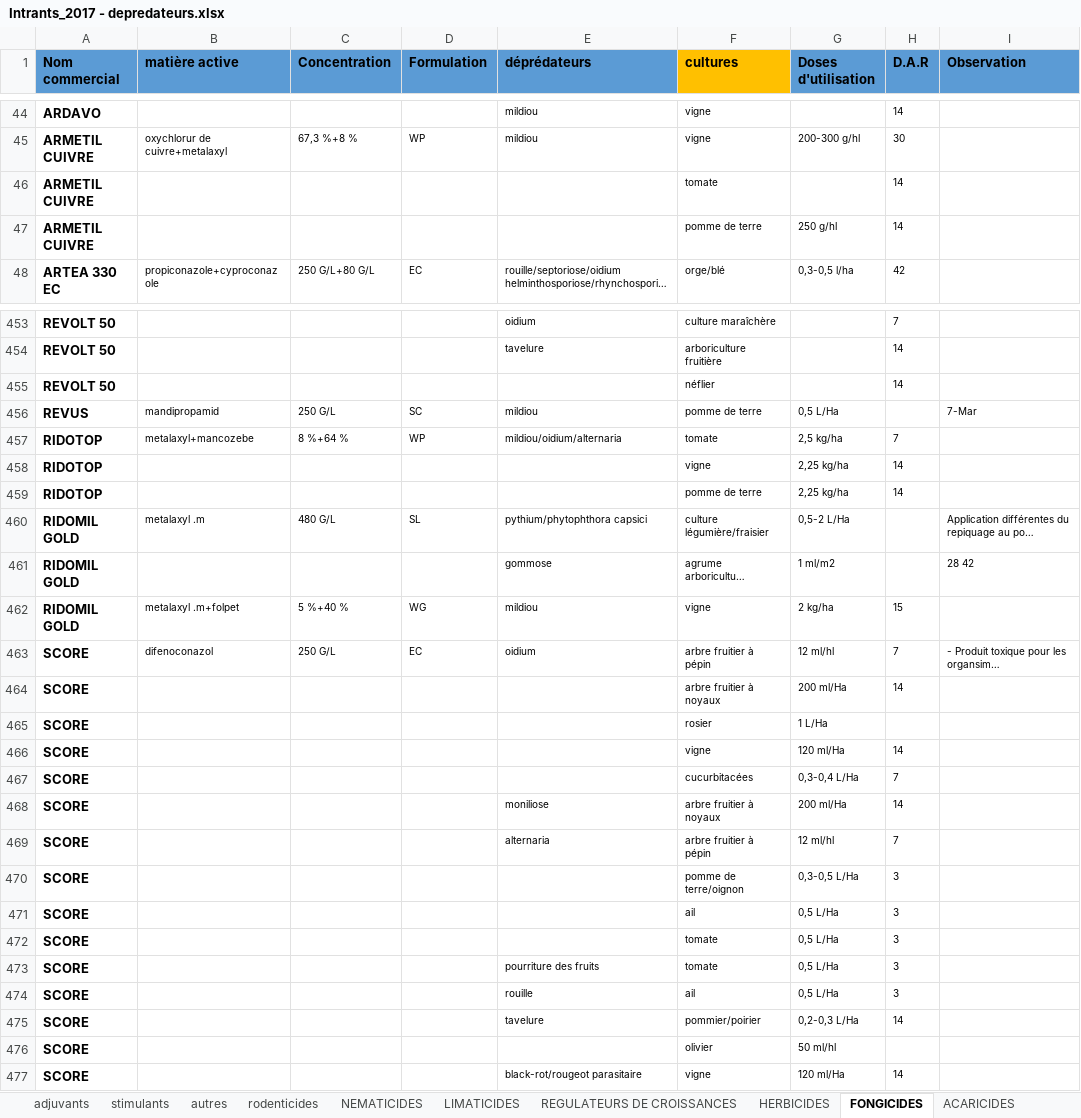
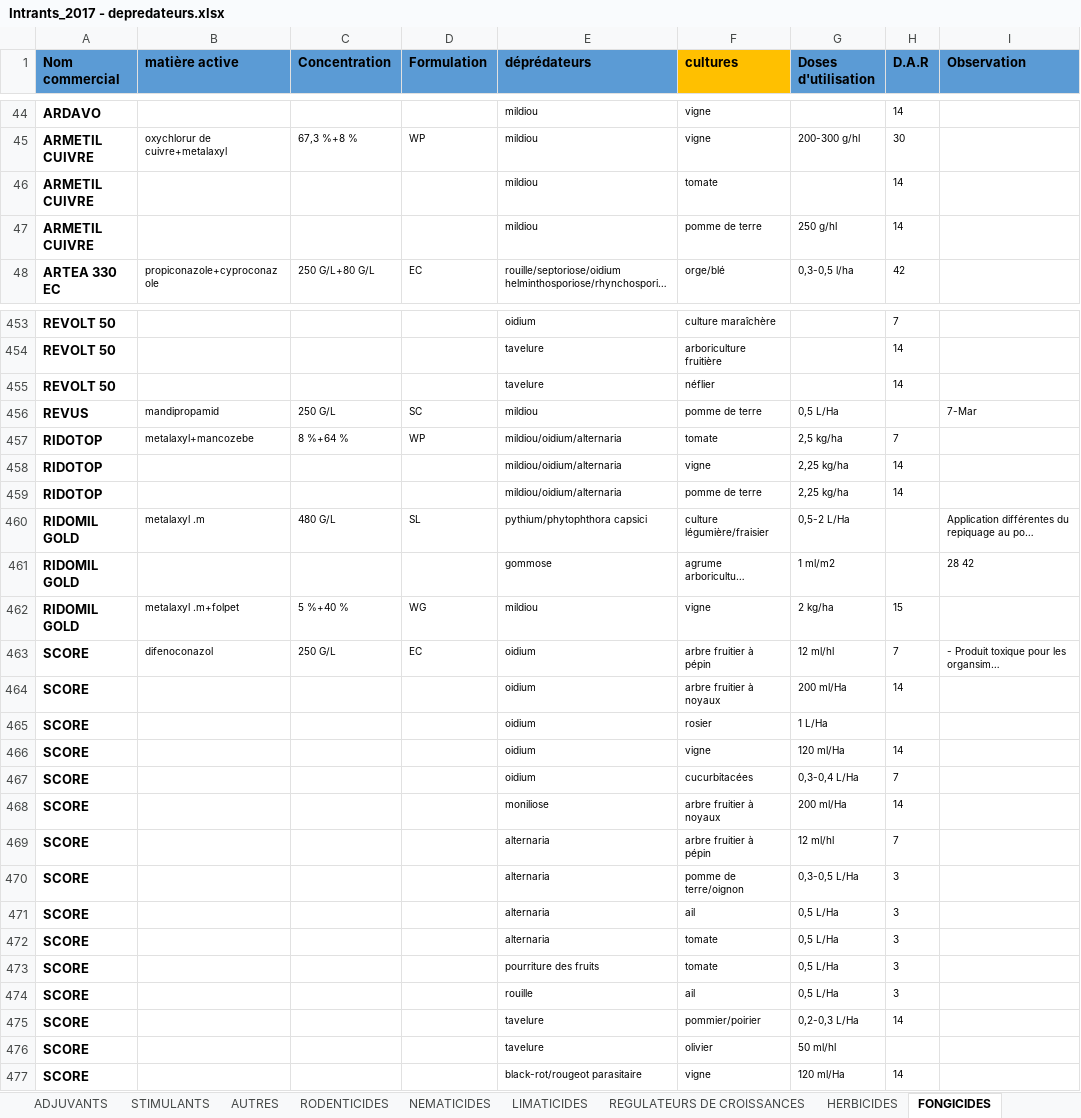
Before and after one commit to kazi94/i-farm, an Excel workbook: storage/app/Intrants_2017 - depredateurs.xlsx, sheet FONGICIDES, drawn as a sheet; only a part is shown, gaps mark what is left out; long unchanged cells end in …; values as stored, in another font and other column widths than the file's, no borders; charts and pictures not drawn; the diff covers the shown part only; the diff names each change by its address in the sheet, - before the commit and + after, or states it on an @@ line.

Commit message:
depredateurs and cultures uplicate empty cell

```diff
--- a/storage/app/Intrants_2017 - depredateurs.xlsx (sheet FONGICIDES)
+++ b/storage/app/Intrants_2017 - depredateurs.xlsx (sheet FONGICIDES)
-sheet tab: adjuvants
+sheet tab: ADJUVANTS
-sheet tab: stimulants
+sheet tab: STIMULANTS
-sheet tab: autres
+sheet tab: AUTRES
-sheet tab: rodenticides
+sheet tab: RODENTICIDES
-E46:E47 (déprédateurs): (empty)
+E46:E47 (déprédateurs): mildiou
-E455 (déprédateurs): (empty)
+E455 (déprédateurs): tavelure
-E458:E459 (déprédateurs): (empty)
+E458:E459 (déprédateurs): mildiou/oidium/alternaria
-E464:E467 (déprédateurs): (empty)
+E464:E467 (déprédateurs): oidium
-E470:E472 (déprédateurs): (empty)
+E470:E472 (déprédateurs): alternaria
-E476 (déprédateurs): (empty)
+E476 (déprédateurs): tavelure
```
Also changed, not shown: 108 edited cells elsewhere in this sheet, sheet REGULATEURS DE CROISSANCES, sheet INSECTICIDES, sheet HERBICIDES, sheet ACARICIDES, sheet ADJUVANTS, sheet NEMATICIDES, 2 more sheets.
